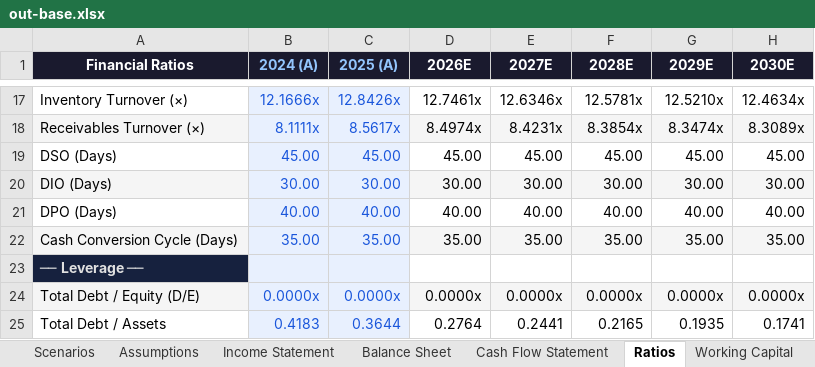
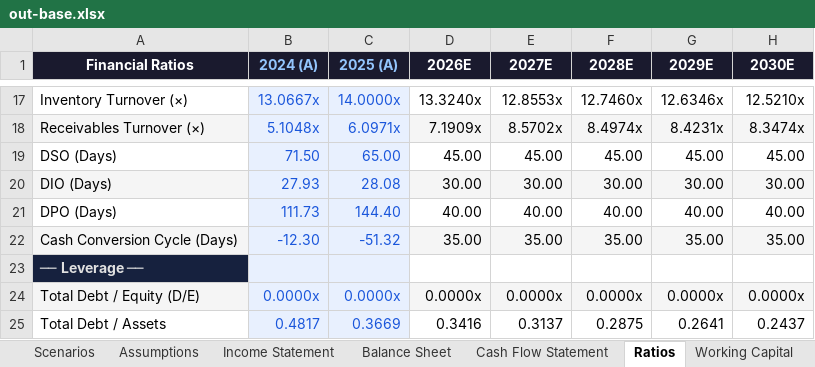
Before and after one commit to tylerharrrb-glitch/3-Statement-Model-Engine, an Excel workbook: out-base.xlsx, sheet Ratios, drawn as a sheet; only a part is shown, gaps mark what is left out; values as stored, in another font and other column widths than the file's, no borders; the diff covers the shown part only; the diff names each change by its address in the sheet, - before the commit and + after, or states it on an @@ line.

```diff
--- a/out-base.xlsx (sheet Ratios)
+++ b/out-base.xlsx (sheet Ratios)
-B17 (2024 (A)): 12.1666x
+B17 (2024 (A)): 13.0667x
-C17 (2025 (A)): 12.8426x
+C17 (2025 (A)): 14.0000x
-D17 (2026E): 12.7461x
+D17 (2026E): 13.3240x
-E17 (2027E): 12.6346x
+E17 (2027E): 12.8553x
-F17 (2028E): 12.5781x
+F17 (2028E): 12.7460x
-G17 (2029E): 12.5210x
+G17 (2029E): 12.6346x
-H17 (2030E): 12.4634x
+H17 (2030E): 12.5210x
-B18 (2024 (A)): 8.1111x
+B18 (2024 (A)): 5.1048x
-C18 (2025 (A)): 8.5617x
+C18 (2025 (A)): 6.0971x
-D18 (2026E): 8.4974x
+D18 (2026E): 7.1909x
-E18 (2027E): 8.4231x
+E18 (2027E): 8.5702x
-F18 (2028E): 8.3854x
+F18 (2028E): 8.4974x
-G18 (2029E): 8.3474x
+G18 (2029E): 8.4231x
-H18 (2030E): 8.3089x
+H18 (2030E): 8.3474x
-B19 (2024 (A)): 45.00
+B19 (2024 (A)): 71.50
-C19 (2025 (A)): 45.00
+C19 (2025 (A)): 65.00
-B20 (2024 (A)): 30.00
+B20 (2024 (A)): 27.93
-C20 (2025 (A)): 30.00
+C20 (2025 (A)): 28.08
-B21 (2024 (A)): 40.00
+B21 (2024 (A)): 111.73
-C21 (2025 (A)): 40.00
+C21 (2025 (A)): 144.40
-B22 (2024 (A)): 35.00
+B22 (2024 (A)): -12.30
-C22 (2025 (A)): 35.00
+C22 (2025 (A)): -51.32
-B25 (2024 (A)): 0.4183
+B25 (2024 (A)): 0.4817
-C25 (2025 (A)): 0.3644
+C25 (2025 (A)): 0.3669
-D25 (2026E): 0.2764
+D25 (2026E): 0.3416
-E25 (2027E): 0.2441
+E25 (2027E): 0.3137
-F25 (2028E): 0.2165
+F25 (2028E): 0.2875
-G25 (2029E): 0.1935
+G25 (2029E): 0.2641
-H25 (2030E): 0.1741
+H25 (2030E): 0.2437
```
Also changed, not shown: 161 edited cells elsewhere in this sheet, sheet Scenarios, sheet Balance Sheet, sheet Income Statement, sheet Assumptions, sheet Dashboard, sheet Cash Flow Statement, 9 more sheets, 10 other files.
